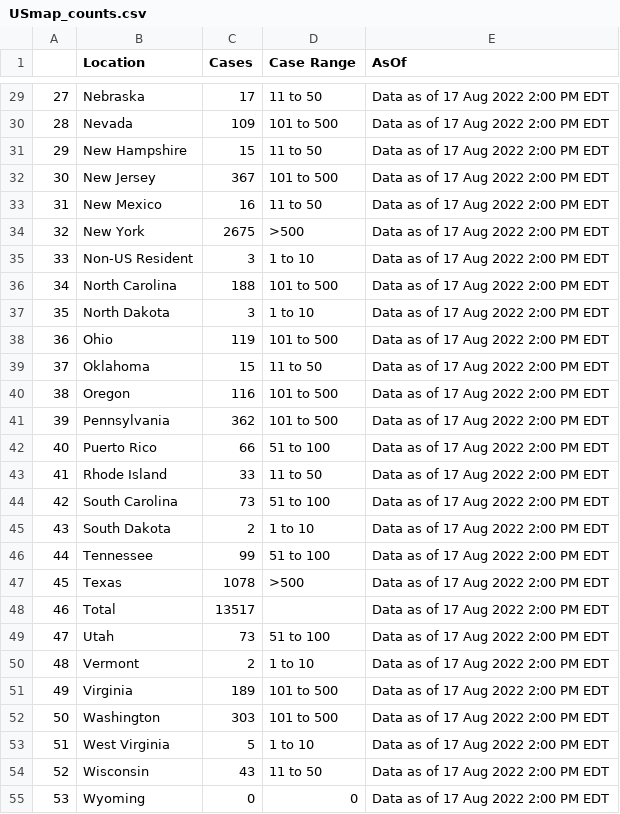
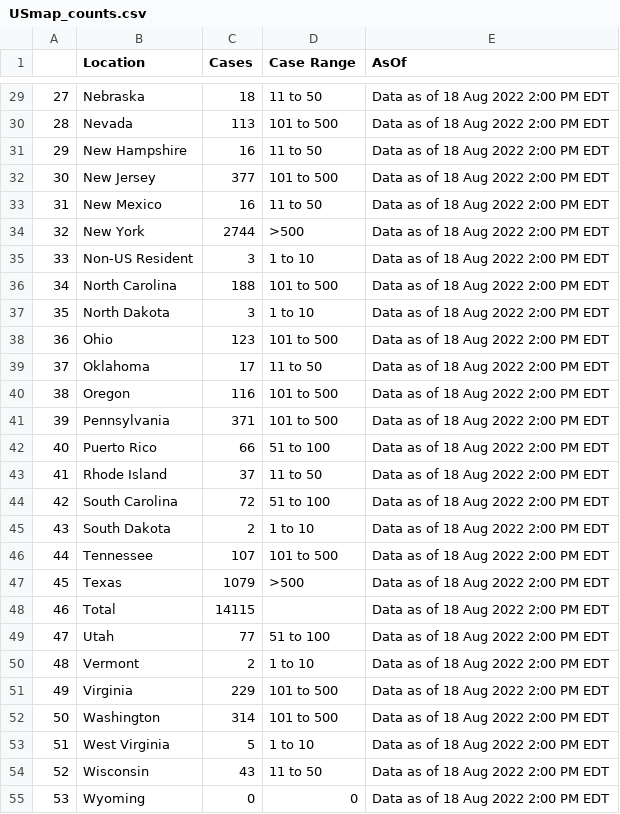
Before and after one commit to sfchronicle/cdc-USmap-counts, a CSV file: data/USmap_counts.csv, drawn as a sheet; only a part is shown, gaps mark what is left out; the diff covers the shown part only.

```diff
--- a/data/USmap_counts.csv
+++ b/data/USmap_counts.csv
@@ -29,27 +29,27 @@
-27,Nebraska,17,11 to 50,Data as of 17 Aug 2022 2:00 PM EDT
-28,Nevada,109,101 to 500,Data as of 17 Aug 2022 2:00 PM EDT
-29,New Hampshire,15,11 to 50,Data as of 17 Aug 2022 2:00 PM EDT
-30,New Jersey,367,101 to 500,Data as of 17 Aug 2022 2:00 PM EDT
-31,New Mexico,16,11 to 50,Data as of 17 Aug 2022 2:00 PM EDT
-32,New York,2675,>500,Data as of 17 Aug 2022 2:00 PM EDT
-33,Non-US Resident,3,1 to 10,Data as of 17 Aug 2022 2:00 PM EDT
-34,North Carolina,188,101 to 500,Data as of 17 Aug 2022 2:00 PM EDT
-35,North Dakota,3,1 to 10,Data as of 17 Aug 2022 2:00 PM EDT
-36,Ohio,119,101 to 500,Data as of 17 Aug 2022 2:00 PM EDT
-37,Oklahoma,15,11 to 50,Data as of 17 Aug 2022 2:00 PM EDT
-38,Oregon,116,101 to 500,Data as of 17 Aug 2022 2:00 PM EDT
-39,Pennsylvania,362,101 to 500,Data as of 17 Aug 2022 2:00 PM EDT
-40,Puerto Rico,66,51 to 100,Data as of 17 Aug 2022 2:00 PM EDT
-41,Rhode Island,33,11 to 50,Data as of 17 Aug 2022 2:00 PM EDT
-42,South Carolina,73,51 to 100,Data as of 17 Aug 2022 2:00 PM EDT
-43,South Dakota,2,1 to 10,Data as of 17 Aug 2022 2:00 PM EDT
-44,Tennessee,99,51 to 100,Data as of 17 Aug 2022 2:00 PM EDT
-45,Texas,1078,>500,Data as of 17 Aug 2022 2:00 PM EDT
-46,Total,13517,,Data as of 17 Aug 2022 2:00 PM EDT
-47,Utah,73,51 to 100,Data as of 17 Aug 2022 2:00 PM EDT
-48,Vermont,2,1 to 10,Data as of 17 Aug 2022 2:00 PM EDT
-49,Virginia,189,101 to 500,Data as of 17 Aug 2022 2:00 PM EDT
-50,Washington,303,101 to 500,Data as of 17 Aug 2022 2:00 PM EDT
-51,West Virginia,5,1 to 10,Data as of 17 Aug 2022 2:00 PM EDT
-52,Wisconsin,43,11 to 50,Data as of 17 Aug 2022 2:00 PM EDT
-53,Wyoming,0,0,Data as of 17 Aug 2022 2:00 PM EDT
+27,Nebraska,18,11 to 50,Data as of 18 Aug 2022 2:00 PM EDT
+28,Nevada,113,101 to 500,Data as of 18 Aug 2022 2:00 PM EDT
+29,New Hampshire,16,11 to 50,Data as of 18 Aug 2022 2:00 PM EDT
+30,New Jersey,377,101 to 500,Data as of 18 Aug 2022 2:00 PM EDT
+31,New Mexico,16,11 to 50,Data as of 18 Aug 2022 2:00 PM EDT
+32,New York,2744,>500,Data as of 18 Aug 2022 2:00 PM EDT
+33,Non-US Resident,3,1 to 10,Data as of 18 Aug 2022 2:00 PM EDT
+34,North Carolina,188,101 to 500,Data as of 18 Aug 2022 2:00 PM EDT
+35,North Dakota,3,1 to 10,Data as of 18 Aug 2022 2:00 PM EDT
+36,Ohio,123,101 to 500,Data as of 18 Aug 2022 2:00 PM EDT
+37,Oklahoma,17,11 to 50,Data as of 18 Aug 2022 2:00 PM EDT
+38,Oregon,116,101 to 500,Data as of 18 Aug 2022 2:00 PM EDT
+39,Pennsylvania,371,101 to 500,Data as of 18 Aug 2022 2:00 PM EDT
+40,Puerto Rico,66,51 to 100,Data as of 18 Aug 2022 2:00 PM EDT
+41,Rhode Island,37,11 to 50,Data as of 18 Aug 2022 2:00 PM EDT
+42,South Carolina,72,51 to 100,Data as of 18 Aug 2022 2:00 PM EDT
+43,South Dakota,2,1 to 10,Data as of 18 Aug 2022 2:00 PM EDT
+44,Tennessee,107,101 to 500,Data as of 18 Aug 2022 2:00 PM EDT
+45,Texas,1079,>500,Data as of 18 Aug 2022 2:00 PM EDT
+46,Total,14115,,Data as of 18 Aug 2022 2:00 PM EDT
+47,Utah,77,51 to 100,Data as of 18 Aug 2022 2:00 PM EDT
+48,Vermont,2,1 to 10,Data as of 18 Aug 2022 2:00 PM EDT
+49,Virginia,229,101 to 500,Data as of 18 Aug 2022 2:00 PM EDT
+50,Washington,314,101 to 500,Data as of 18 Aug 2022 2:00 PM EDT
+51,West Virginia,5,1 to 10,Data as of 18 Aug 2022 2:00 PM EDT
+52,Wisconsin,43,11 to 50,Data as of 18 Aug 2022 2:00 PM EDT
+53,Wyoming,0,0,Data as of 18 Aug 2022 2:00 PM EDT
```
Also changed, not shown: 41 edited cells elsewhere in this file, data/state_mp_per100k.csv.
